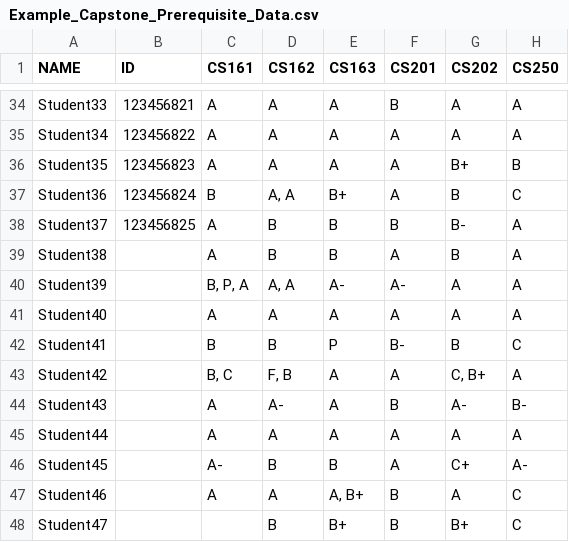
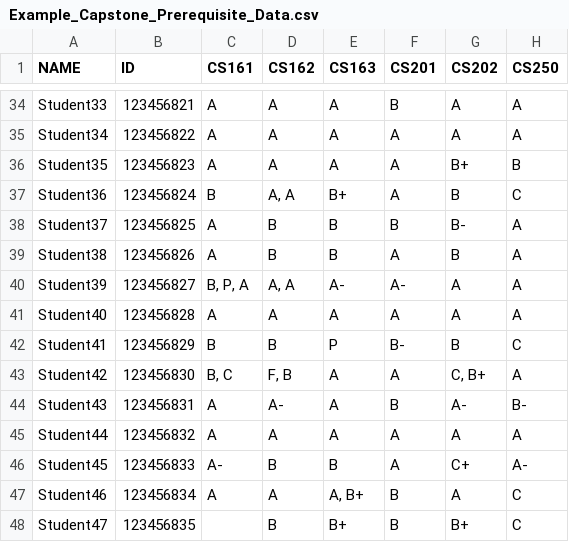
Before and after one commit to wbakerrobinson/CS586_Project, a CSV file: data/Example_Capstone_Prerequisite_Data.csv, drawn as a sheet; only a part is shown, gaps mark what is left out; the diff names each change by its address in the sheet, - before the commit and + after, or states it on an @@ line.

Commit message:
More student_ids.

```diff
--- a/data/Example_Capstone_Prerequisite_Data.csv
+++ b/data/Example_Capstone_Prerequisite_Data.csv
-B39 (ID): (empty)
+B39 (ID): 123456826
-B40 (ID): (empty)
+B40 (ID): 123456827
-B41 (ID): (empty)
+B41 (ID): 123456828
-B42 (ID): (empty)
+B42 (ID): 123456829
-B43 (ID): (empty)
+B43 (ID): 123456830
-B44 (ID): (empty)
+B44 (ID): 123456831
-B45 (ID): (empty)
+B45 (ID): 123456832
-B46 (ID): (empty)
+B46 (ID): 123456833
-B47 (ID): (empty)
+B47 (ID): 123456834
-B48 (ID): (empty)
+B48 (ID): 123456835
```
